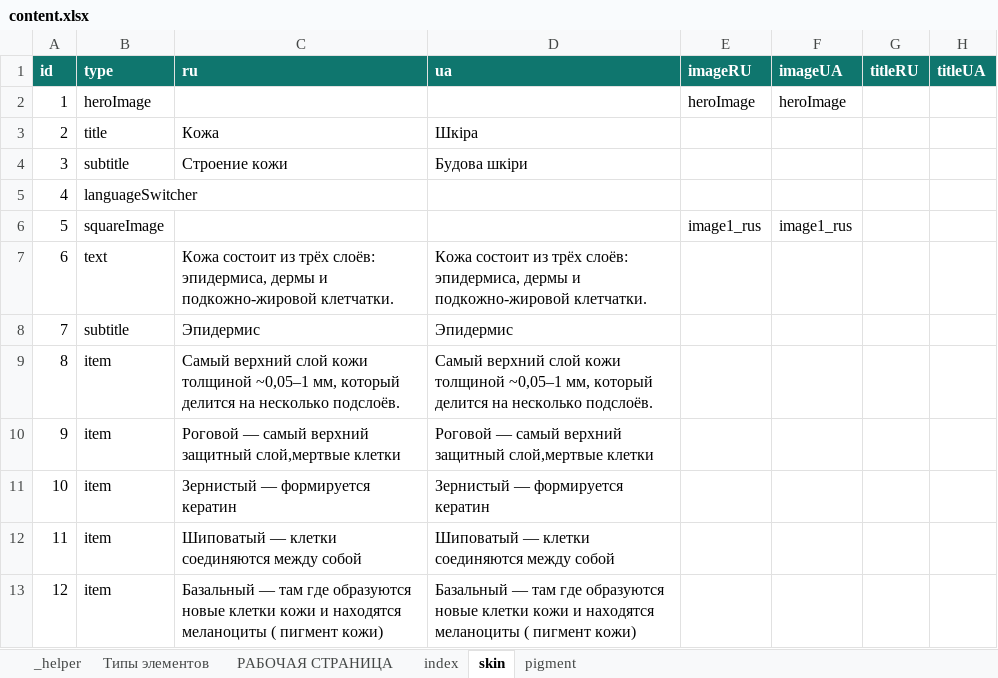
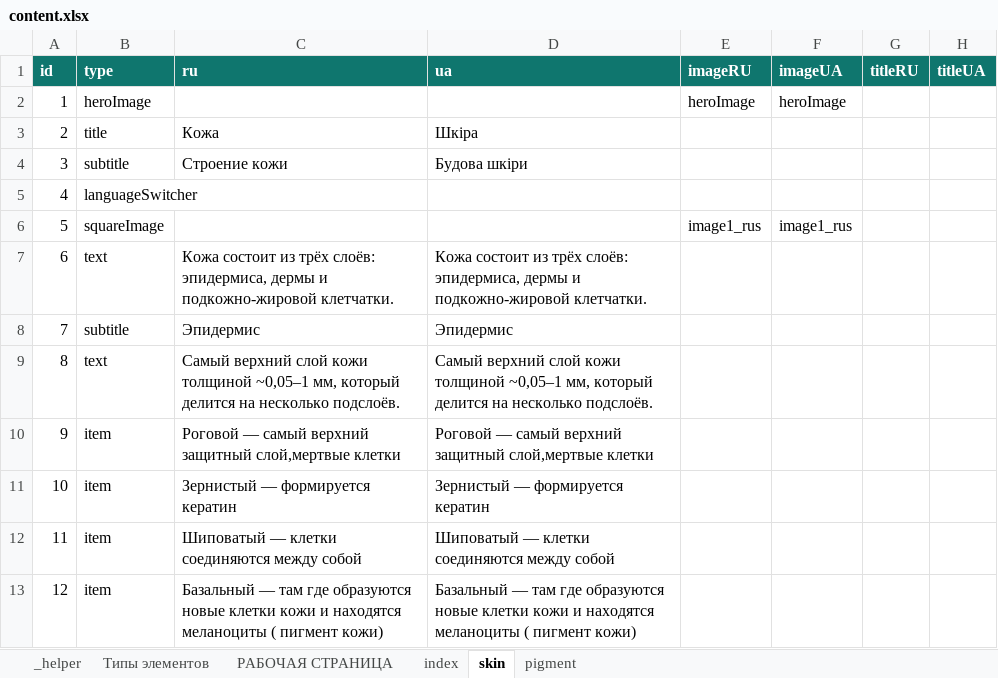
Before and after one commit to EugeneRusinsh1991/namipmu_app, an Excel workbook: src/content/content.xlsx, sheet skin, drawn as a sheet; only a part is shown; values as stored, in another font and other column widths than the file's, no borders; conditional formats not drawn; the diff names each change by its address in the sheet, - before the commit and + after, or states it on an @@ line.

```diff
--- a/src/content/content.xlsx (sheet skin)
+++ b/src/content/content.xlsx (sheet skin)
-B9 (type): item
+B9 (type): text
```
Also changed, not shown: sheet pigment, 5 other files.
